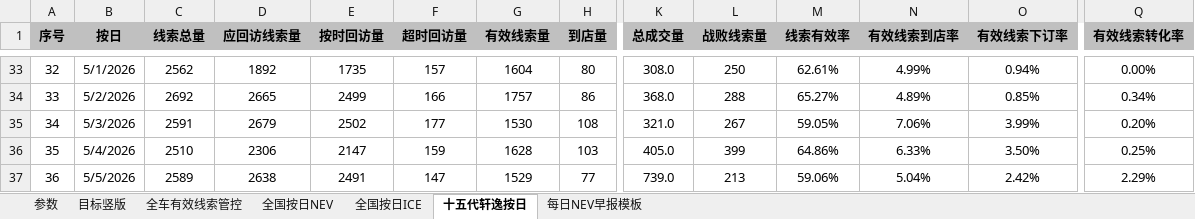
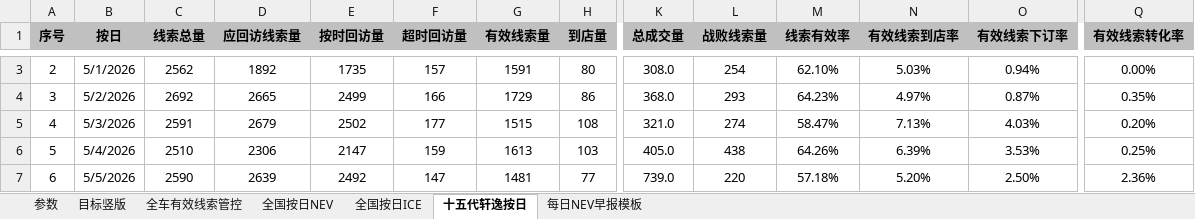
Before and after one commit to Django604/AI_Digest, an Excel workbook: data/source/NEV+ICE_xsai.xlsm, sheet 十五代轩逸按日, drawn as a sheet; only a part is shown, gaps mark what is left out; values as stored, in another font and other column widths than the file's, no borders; addresses are those after the commit; the diff covers the shown part only; the diff names each change by its address in the sheet, - before the commit and + after, or states it on an @@ line.

```diff
--- a/data/source/NEV+ICE_xsai.xlsm (sheet 十五代轩逸按日)
+++ b/data/source/NEV+ICE_xsai.xlsm (sheet 十五代轩逸按日)
@@ column A (序号) renumbered between rows 3 and 33 @@
-G3 (有效线索量): 1604
+G3 (有效线索量): 1591
-L3 (战败线索量): 250
+L3 (战败线索量): 254
-M3 (线索有效率): 62.61%
+M3 (线索有效率): 62.10%
-N3 (有效线索到店率): 4.99%
+N3 (有效线索到店率): 5.03%
-G4 (有效线索量): 1757
+G4 (有效线索量): 1729
-L4 (战败线索量): 288
+L4 (战败线索量): 293
-M4 (线索有效率): 65.27%
+M4 (线索有效率): 64.23%
-N4 (有效线索到店率): 4.89%
+N4 (有效线索到店率): 4.97%
-O4 (有效线索下订率): 0.85%
+O4 (有效线索下订率): 0.87%
-Q4 (有效线索转化率): 0.34%
+Q4 (有效线索转化率): 0.35%
-G5 (有效线索量): 1530
+G5 (有效线索量): 1515
-L5 (战败线索量): 267
+L5 (战败线索量): 274
-M5 (线索有效率): 59.05%
+M5 (线索有效率): 58.47%
-N5 (有效线索到店率): 7.06%
+N5 (有效线索到店率): 7.13%
-O5 (有效线索下订率): 3.99%
+O5 (有效线索下订率): 4.03%
-G6 (有效线索量): 1628
+G6 (有效线索量): 1613
-L6 (战败线索量): 399
+L6 (战败线索量): 438
-M6 (线索有效率): 64.86%
+M6 (线索有效率): 64.26%
-N6 (有效线索到店率): 6.33%
+N6 (有效线索到店率): 6.39%
-O6 (有效线索下订率): 3.50%
+O6 (有效线索下订率): 3.53%
-C7 (线索总量): 2589
+C7 (线索总量): 2590
-D7 (应回访线索量): 2638
+D7 (应回访线索量): 2639
-E7 (按时回访量): 2491
+E7 (按时回访量): 2492
-G7 (有效线索量): 1529
+G7 (有效线索量): 1481
-L7 (战败线索量): 213
+L7 (战败线索量): 220
-M7 (线索有效率): 59.06%
+M7 (线索有效率): 57.18%
-N7 (有效线索到店率): 5.04%
+N7 (有效线索到店率): 5.20%
-O7 (有效线索下订率): 2.42%
+O7 (有效线索下订率): 2.50%
-Q7 (有效线索转化率): 2.29%
+Q7 (有效线索转化率): 2.36%
```
Also changed, not shown: 1 added row, 30 removed rows and 197 edited cells elsewhere in this sheet, sheet 全国按日NEV, sheet 全国按日ICE, data/source/NEV+ICE_ldai.xlsx, 2 other files.
